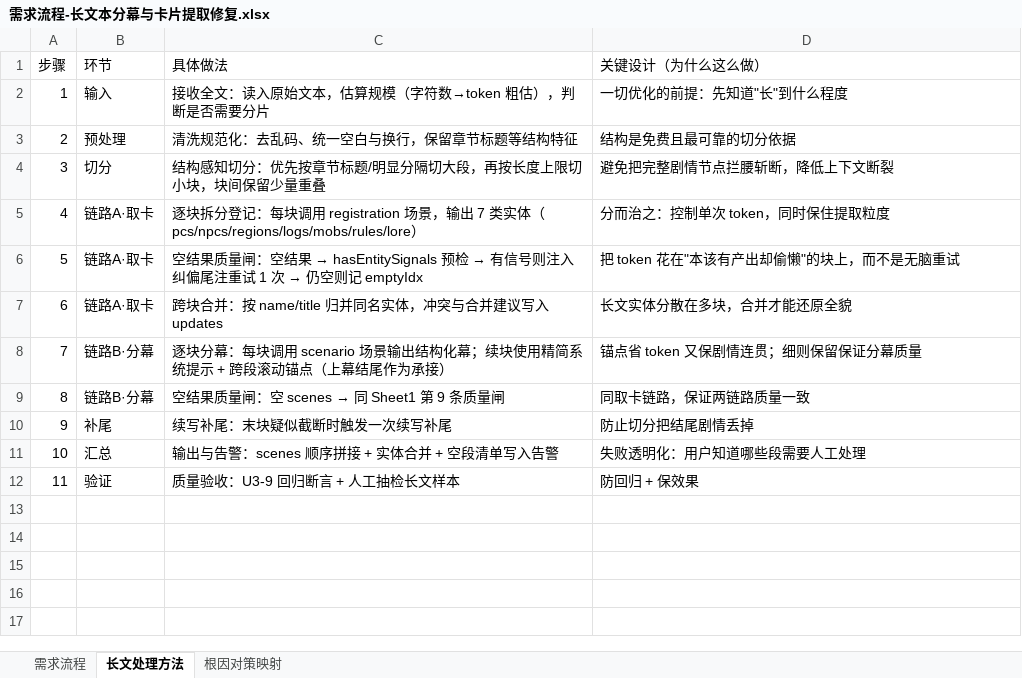
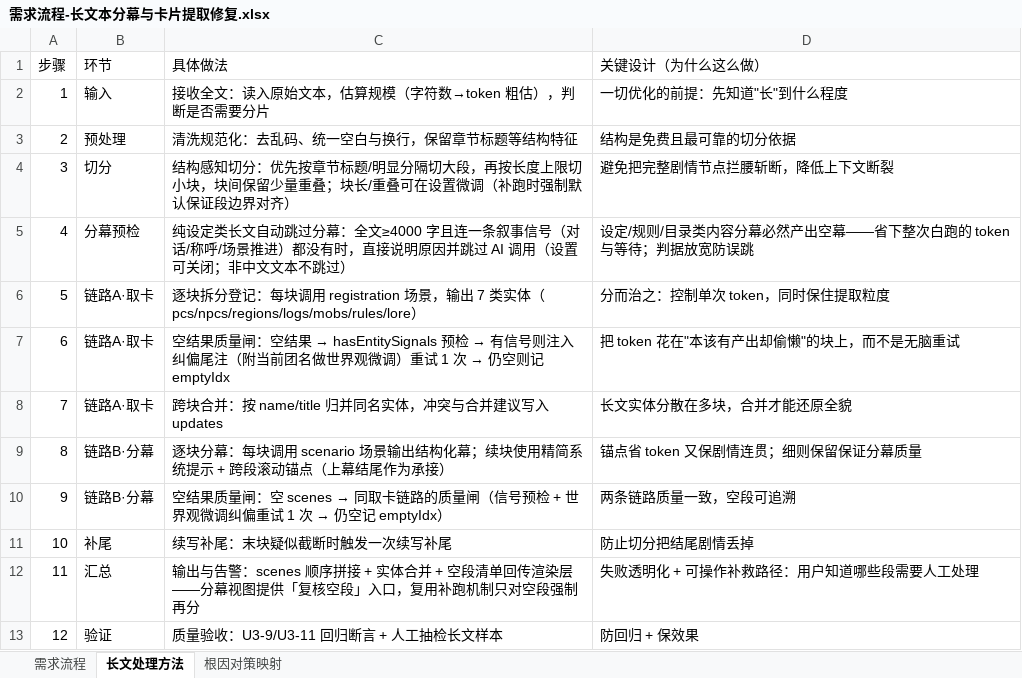
Before and after one commit to zero-fool/kp-workbench, an Excel workbook: docs/需求流程-长文本分幕与卡片提取修复.xlsx, sheet 长文处理方法, drawn as a sheet; values as stored, in another font and other column widths than the file's, no borders; charts and pictures not drawn; removed rows and columns are numbered as before the commit, all else as after; the diff names each change by its address in the sheet, - before the commit and + after, or states it on an @@ line.

Commit message:
feat: 长文本优化迭代落地（U3-11）——纯设定类长文自动跳过分幕、分块长度/重叠设置可调、空结果纠偏按团名世界观微调、分幕视图新增「复核空段」入口（复用补跑机制）；同步修复 U3-9 两处过期断言

```diff
--- a/docs/需求流程-长文本分幕与卡片提取修复.xlsx (sheet 长文处理方法)
+++ b/docs/需求流程-长文本分幕与卡片提取修复.xlsx (sheet 长文处理方法)
-C4 (具体做法): …少量重叠
+C4 (具体做法): …少量重叠；块长/重叠可在设置微调（补跑时强制默认保证段边界对齐）
+row 5: 4 | 分幕预检 | 纯设定类长文自动跳过分幕：全文≥4000 字且连一条叙事信号（对话/称呼/场景推进）都没有时，直接说明原因并跳过 AI 调用（设置可关闭；非中文文本不跳过） | 设定/规则/目录类内容分幕必然产出空幕——省下整次白跑的 token 与等待；判据放宽防误跳
@@ column A (步骤) renumbered from row 6 down @@
-C7 (具体做法): …纠偏尾注重试 1…
+C7 (具体做法): …纠偏尾注（附当前团名做世界观微调）重试 1…
-row 9: 8 | 链路B·分幕 | 空结果质量闸：空 scenes → 同 Sheet1 第 9 条质量闸 | 同取卡链路，保证两链路质量一致
+row 10: 9 | 链路B·分幕 | 空结果质量闸：空 scenes → 同取卡链路的质量闸（信号预检 + 世界观微调纠偏重试 1 次 → 仍空记 emptyIdx） | 两条链路质量一致，空段可追溯
-C12 (具体做法): …空段清单写入告警
+C12 (具体做法): …空段清单回传渲染层——分幕视图提供「复核空段」入口，复用补跑机制只对空段强制再分
-D12 (关键设计（为什么这么做）): 失败透明化：用户知道哪些段需要人工处理
+D12 (关键设计（为什么这么做）): 失败透明化 + 可操作补救路径：用户知道哪些段需要人工处理
-C13 (具体做法): 质量验收：U3-9 回归断言 + 人工抽检长文样本
+C13 (具体做法): 质量验收：U3-9/U3-11 回归断言 + 人工抽检长文样本
```
Also changed, not shown: sheet 需求流程, sheet 根因对策映射, charts or pictures, 4 other files.
